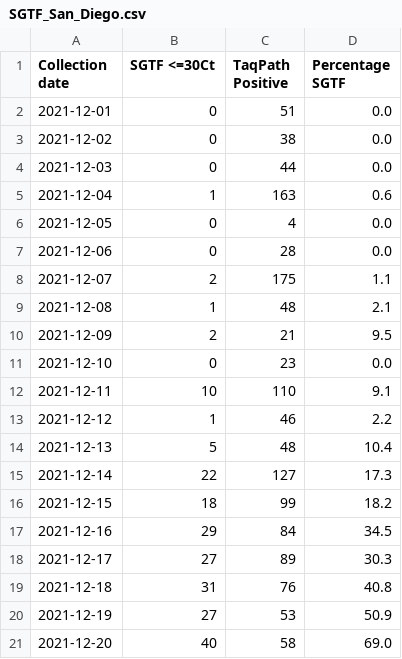
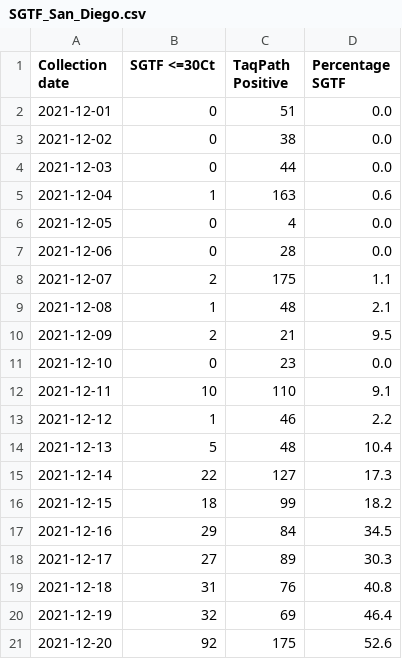
Before and after one commit to andersen-lab/SARS-CoV-2_SGTF_San-Diego, a CSV file: SGTF_San_Diego.csv, drawn as a sheet.

Commit message:
updated SGTF data

```diff
--- a/SGTF_San_Diego.csv
+++ b/SGTF_San_Diego.csv
@@ -19,3 +19,3 @@ Collection date,SGTF <=30Ct,TaqPath Positive,Percentage SGTF
 2021-12-18,31,76,40.8
-2021-12-19,27,53,50.9
-2021-12-20,40,58,69.0
+2021-12-19,32,69,46.4
+2021-12-20,92,175,52.6
```
